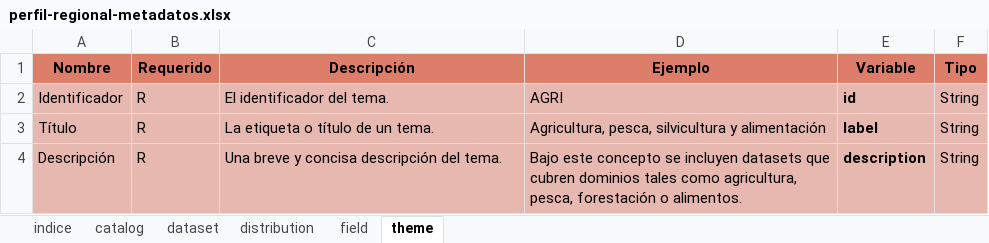
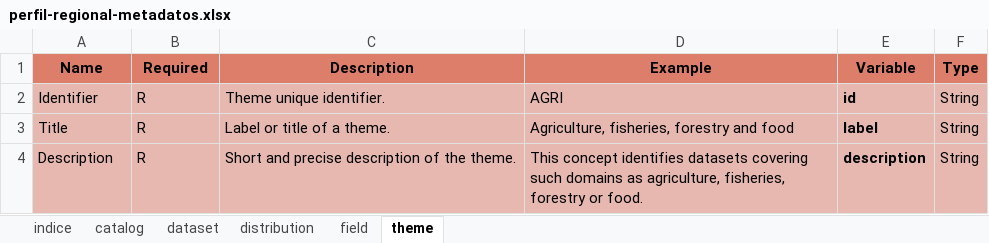
Before and after one commit to datosgobar/perfil-regional-metadatos, an Excel workbook: schema/perfil-regional-metadatos.xlsx, sheet theme, drawn as a sheet; values as stored, in another font and other column widths than the file's, no borders; charts and pictures not drawn; removed rows and columns are numbered as before the commit, all else as after; the diff names each change by its address in the sheet, - before the commit and + after, or states it on an @@ line.

```diff
--- a/schema/perfil-regional-metadatos.xlsx (sheet theme)
+++ b/schema/perfil-regional-metadatos.xlsx (sheet theme)
-row 1: Nombre | Requerido | Descripción | Ejemplo | Variable | Tipo
+row 1: Name | Required | Description | Example | Variable | Type
-A2: Identificador
+A2: Identifier
-C2: El identificador del tema.
+C2: Theme unique identifier.
-A3: Título
+A3: Title
-C3: La etiqueta o título de un tema.
+C3: Label or title of a theme.
-D3: Agricultura, pesca, silvicultura y alimentación
+D3: Agriculture, fisheries, forestry and food
-A4: Descripción
+A4: Description
-C4: Una breve y concisa descripción del tema.
+C4: Short and precise description of the theme.
-D4: Bajo este concepto se incluyen datasets que cubren dominios tales como agricultura, pesca, forestación o alimentos.
+D4: This concept identifies datasets covering such domains as agriculture, fisheries, forestry or food.
```
Also changed, not shown: sheet distribution, sheet dataset, sheet catalog, sheet field, sheet indice, 15 other files.
